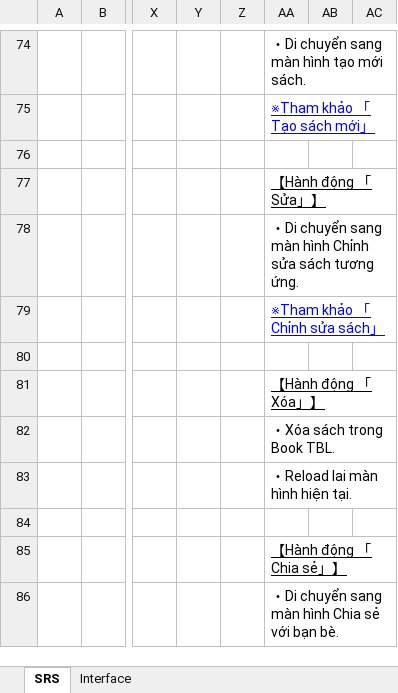
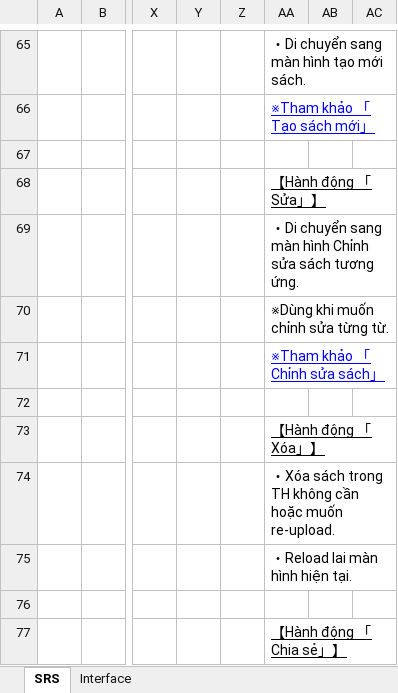
Before and after one commit to dssolutioninc/dss_kantan.vn, an Excel workbook: 10_SRS/SRS_OpenLibrary.xlsx, sheet SRS, drawn as a sheet; only a part is shown, gaps mark what is left out; the shorter side is filled out with more unchanged rows; values as stored, in another font and other column widths than the file's, no borders; charts and pictures not drawn; addresses are those after the commit; rows hold the shown columns only; the diff covers the shown part only; the diff names each change by its address in the sheet, - before the commit and + after, or states it on an @@ line.

```diff
--- a/10_SRS/SRS_OpenLibrary.xlsx (sheet SRS)
+++ b/10_SRS/SRS_OpenLibrary.xlsx (sheet SRS)
+row 70:  |  |  |  |  | ※Dùng khi muốn chỉnh sửa từng từ.
-AA74: ・Xóa sách trong Book TBL.
+AA74: ・Xóa sách trong TH không cần hoặc muốn re-upload.
```
Also changed, not shown: 12 added rows, 37 removed rows, 25 edited cells and cell formats elsewhere in this sheet, sheet Interface, charts or pictures.
